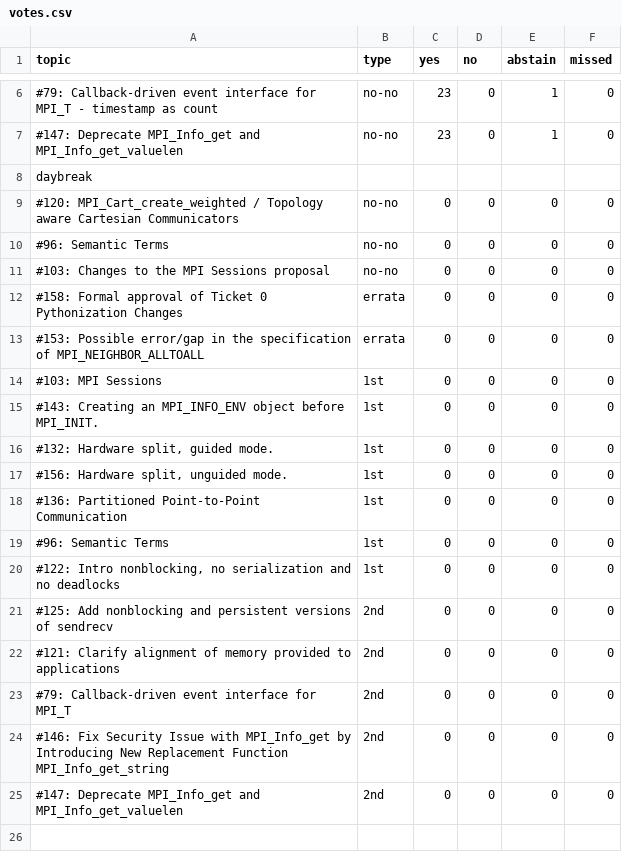
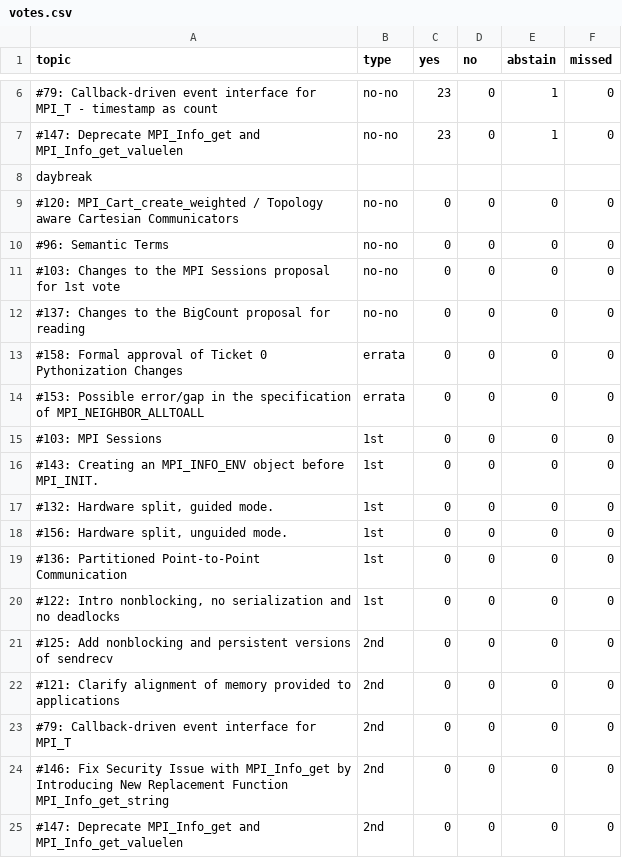
Before and after one commit to mpi-forum/mpi-forum.github.io, a CSV file: _data/meetings/2020/02/votes.csv, drawn as a sheet; only a part is shown, gaps mark what is left out.

Commit message:
edits in votes

```diff
--- a/_data/meetings/2020/02/votes.csv
+++ b/_data/meetings/2020/02/votes.csv
@@ -10,3 +10,4 @@ daybreak
 "#96: Semantic Terms",no-no,0,0,0,0
-"#103: Changes to the MPI Sessions proposal",no-no,0,0,0,0
+"#103: Changes to the MPI Sessions proposal for 1st vote",no-no,0,0,0,0
+"#137: Changes to the BigCount proposal for reading",no-no,0,0,0,0
 "#158: Formal approval of Ticket 0 Pythonization Changes",errata,0,0,0,0
@@ -18,3 +19,2 @@ daybreak
 "#136: Partitioned Point-to-Point Communication",1st,0,0,0,0
-"#96: Semantic Terms",1st,0,0,0,0
 "#122: Intro nonblocking, no serialization and no deadlocks",1st,0,0,0,0
```
Also changed, not shown: 1 other file.
